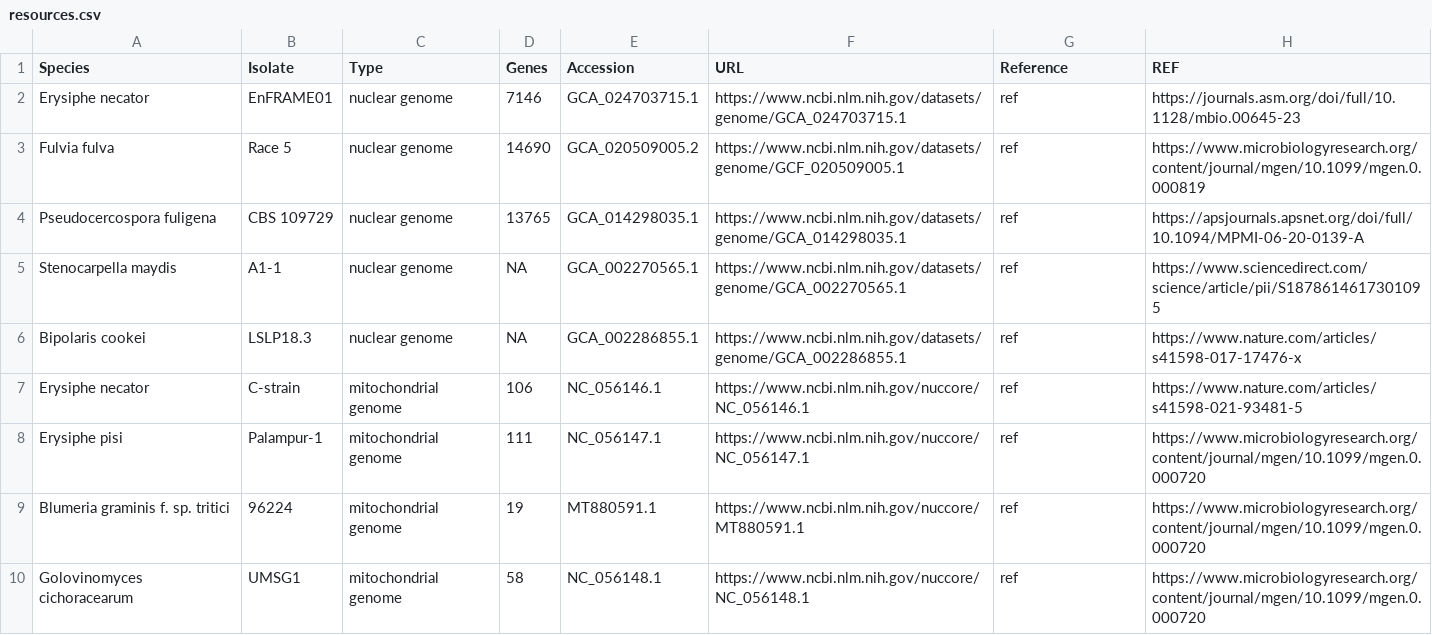
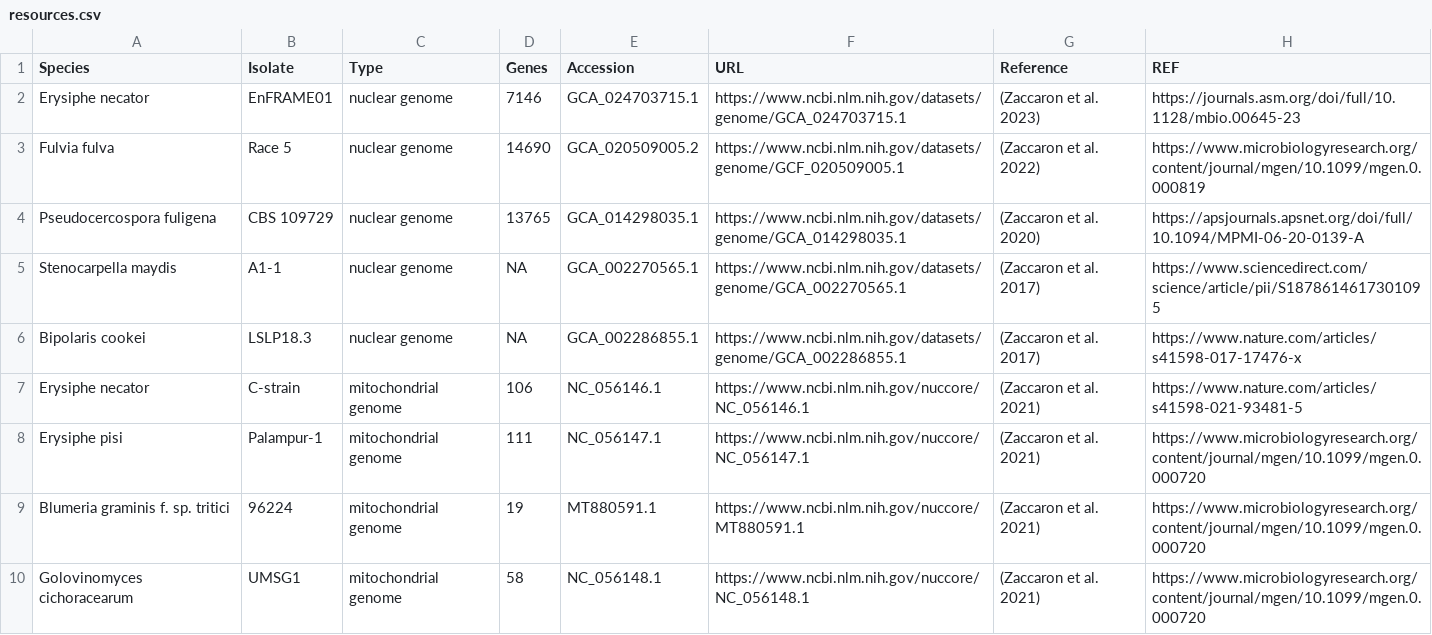
Before and after one commit to alexzaccaron/alexzaccaron.github.io, a CSV file: _data/resources.csv, drawn as a sheet.

Commit message:
added refs to resources table

```diff
--- a/_data/resources.csv
+++ b/_data/resources.csv
@@ -1,10 +1,10 @@
 Species,Isolate,Type,Genes,Accession,URL,Reference,REF
-Erysiphe necator,EnFRAME01,nuclear genome,7146,GCA_024703715.1,https://www.ncbi.nlm.nih.gov/datasets/genome/GCA_024703715.1,ref,https://journals.asm.org/doi/full/10.1128/mbio.00645-23
-Fulvia fulva,Race 5,nuclear genome,14690,GCA_020509005.2,https://www.ncbi.nlm.nih.gov/datasets/genome/GCF_020509005.1,ref,https://www.microbiologyresearch.org/content/journal/mgen/10.1099/mgen.0.000819
-Pseudocercospora fuligena,CBS 109729,nuclear genome,13765,GCA_014298035.1,https://www.ncbi.nlm.nih.gov/datasets/genome/GCA_014298035.1,ref,https://apsjournals.apsnet.org/doi/full/10.1094/MPMI-06-20-0139-A
-Stenocarpella maydis,A1-1,nuclear genome,NA,GCA_002270565.1,https://www.ncbi.nlm.nih.gov/datasets/genome/GCA_002270565.1,ref,https://www.sciencedirect.com/science/article/pii/S1878614617301095
-Bipolaris cookei,LSLP18.3,nuclear genome,NA,GCA_002286855.1,https://www.ncbi.nlm.nih.gov/datasets/genome/GCA_002286855.1,ref,https://www.nature.com/articles/s41598-017-17476-x
-Erysiphe necator,C-strain,mitochondrial genome,106,NC_056146.1,https://www.ncbi.nlm.nih.gov/nuccore/NC_056146.1,ref,https://www.nature.com/articles/s41598-021-93481-5
-Erysiphe pisi,Palampur-1,mitochondrial genome,111,NC_056147.1,https://www.ncbi.nlm.nih.gov/nuccore/NC_056147.1,ref,https://www.microbiologyresearch.org/content/journal/mgen/10.1099/mgen.0.000720
-Blumeria graminis f. sp. tritici,96224,mitochondrial genome,19,MT880591.1,https://www.ncbi.nlm.nih.gov/nuccore/MT880591.1,ref,https://www.microbiologyresearch.org/content/journal/mgen/10.1099/mgen.0.000720
-Golovinomyces cichoracearum,UMSG1,mitochondrial genome,58,NC_056148.1,https://www.ncbi.nlm.nih.gov/nuccore/NC_056148.1,ref,https://www.microbiologyresearch.org/content/journal/mgen/10.1099/mgen.0.000720
+Erysiphe necator,EnFRAME01,nuclear genome,7146,GCA_024703715.1,https://www.ncbi.nlm.nih.gov/datasets/genome/GCA_024703715.1,(Zaccaron et al. 2023),https://journals.asm.org/doi/full/10.1128/mbio.00645-23
+Fulvia fulva,Race 5,nuclear genome,14690,GCA_020509005.2,https://www.ncbi.nlm.nih.gov/datasets/genome/GCF_020509005.1,(Zaccaron et al. 2022),https://www.microbiologyresearch.org/content/journal/mgen/10.1099/mgen.0.000819
+Pseudocercospora fuligena,CBS 109729,nuclear genome,13765,GCA_014298035.1,https://www.ncbi.nlm.nih.gov/datasets/genome/GCA_014298035.1,(Zaccaron et al. 2020),https://apsjournals.apsnet.org/doi/full/10.1094/MPMI-06-20-0139-A
+Stenocarpella maydis,A1-1,nuclear genome,NA,GCA_002270565.1,https://www.ncbi.nlm.nih.gov/datasets/genome/GCA_002270565.1,(Zaccaron et al. 2017),https://www.sciencedirect.com/science/article/pii/S1878614617301095
+Bipolaris cookei,LSLP18.3,nuclear genome,NA,GCA_002286855.1,https://www.ncbi.nlm.nih.gov/datasets/genome/GCA_002286855.1,(Zaccaron et al. 2017),https://www.nature.com/articles/s41598-017-17476-x
+Erysiphe necator,C-strain,mitochondrial genome,106,NC_056146.1,https://www.ncbi.nlm.nih.gov/nuccore/NC_056146.1,(Zaccaron et al. 2021),https://www.nature.com/articles/s41598-021-93481-5
+Erysiphe pisi,Palampur-1,mitochondrial genome,111,NC_056147.1,https://www.ncbi.nlm.nih.gov/nuccore/NC_056147.1,(Zaccaron et al. 2021),https://www.microbiologyresearch.org/content/journal/mgen/10.1099/mgen.0.000720
+Blumeria graminis f. sp. tritici,96224,mitochondrial genome,19,MT880591.1,https://www.ncbi.nlm.nih.gov/nuccore/MT880591.1,(Zaccaron et al. 2021),https://www.microbiologyresearch.org/content/journal/mgen/10.1099/mgen.0.000720
+Golovinomyces cichoracearum,UMSG1,mitochondrial genome,58,NC_056148.1,https://www.ncbi.nlm.nih.gov/nuccore/NC_056148.1,(Zaccaron et al. 2021),https://www.microbiologyresearch.org/content/journal/mgen/10.1099/mgen.0.000720
```
